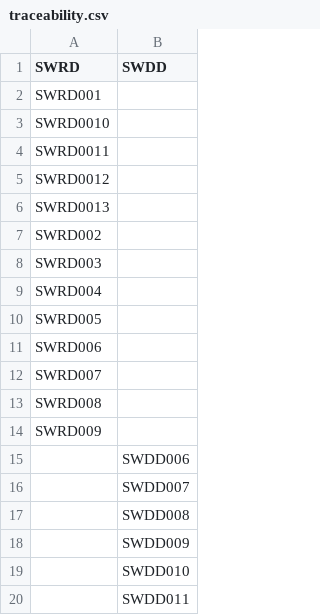
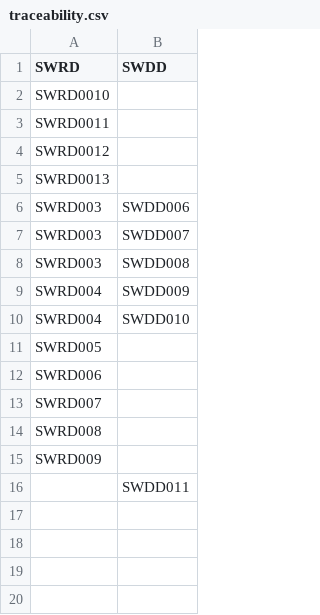
Before and after one commit to NateTHEgreatest33/Smart-Home-Core, a CSV file: reqs/docs/traceability.csv, drawn as a sheet.

```diff
--- a/reqs/docs/traceability.csv
+++ b/reqs/docs/traceability.csv
@@ -1,3 +1,2 @@
 SWRD,SWDD
-SWRD001,
 SWRD0010,
@@ -6,5 +5,7 @@ SWRD0012,
 SWRD0013,
-SWRD002,
-SWRD003,
-SWRD004,
+SWRD003,SWDD006
+SWRD003,SWDD007
+SWRD003,SWDD008
+SWRD004,SWDD009
+SWRD004,SWDD010
 SWRD005,
@@ -14,7 +15,2 @@ SWRD008,
 SWRD009,
-,SWDD006
-,SWDD007
-,SWDD008
-,SWDD009
-,SWDD010
 ,SWDD011
```
Also changed, not shown: 13 other files.
